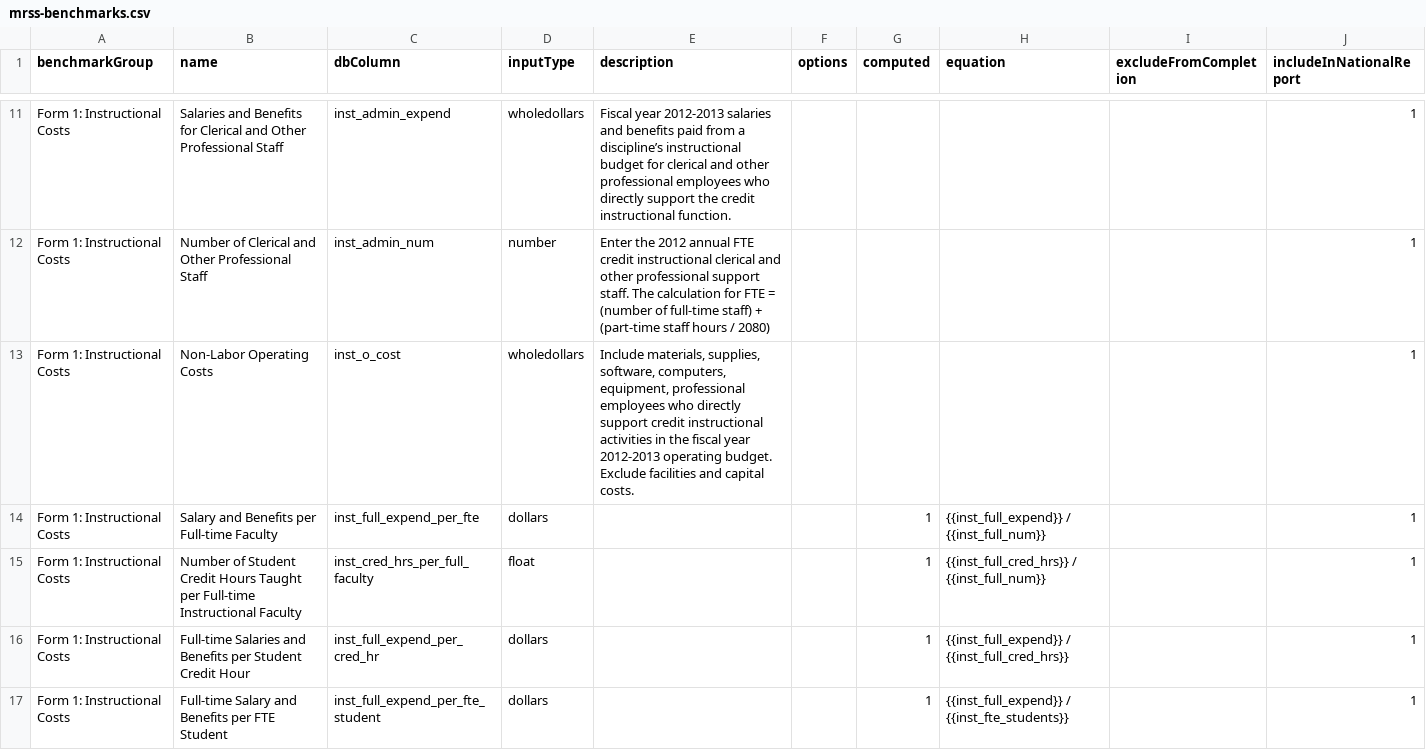
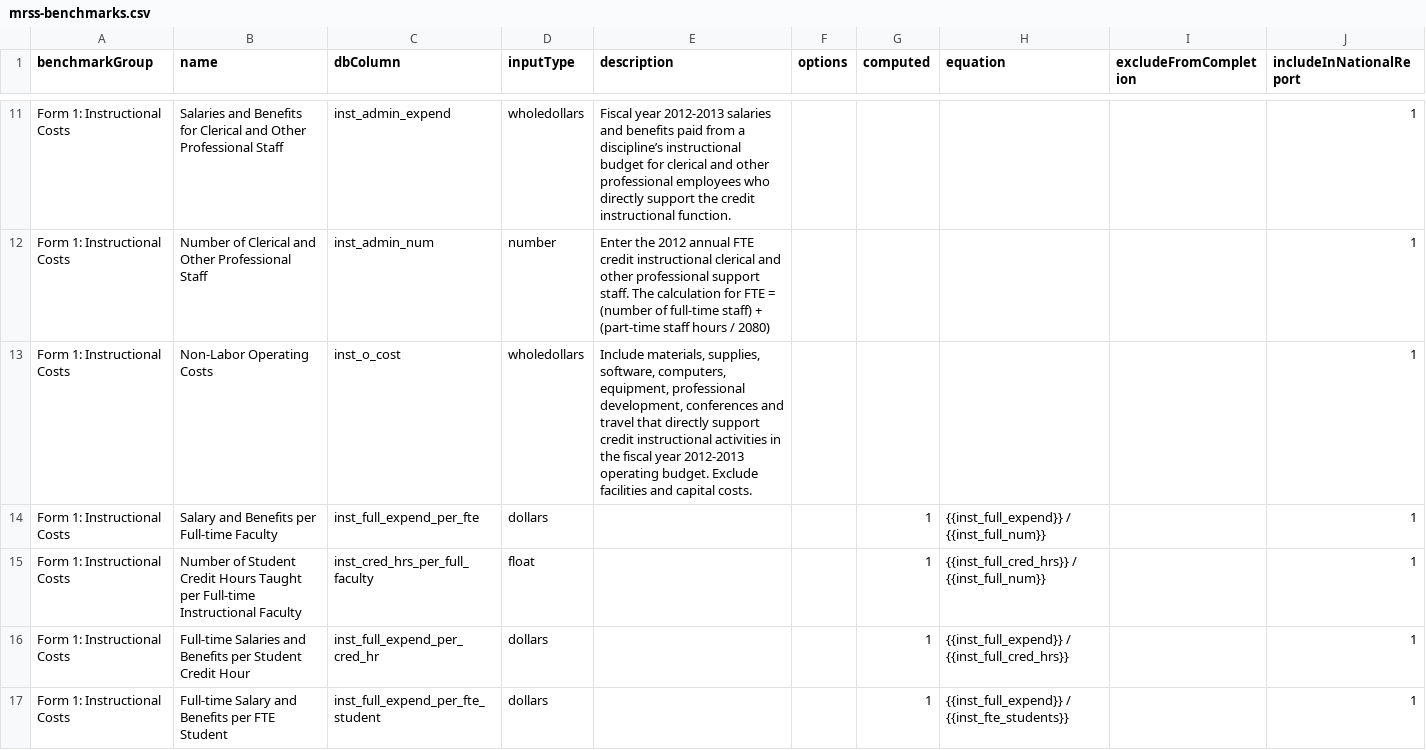
Before and after one commit to personman/mrss, a CSV file: data/imports/mrss-benchmarks.csv, drawn as a sheet; only a part is shown, gaps mark what is left out.

Commit message:
update non-labor def

```diff
--- a/data/imports/mrss-benchmarks.csv
+++ b/data/imports/mrss-benchmarks.csv
@@ -12,3 +12,3 @@ benchmarkGroup,name,dbColumn,inputType,description,options,computed,equation,exc
 "Form 1: Instructional Costs","Number of Clerical and Other Professional Staff",inst_admin_num,number,"Enter the 2012 annual FTE credit instructional clerical and other professional support staff. The calculation for FTE = (number of full-time staff) + (part-time staff hours / 2080)",,,,,1
-"Form 1: Instructional Costs","Non-Labor Operating Costs",inst_o_cost,wholedollars,"Include materials, supplies, software, computers, equipment, professional employees who directly support credit instructional activities in the fiscal year 2012-2013 operating budget. Exclude facilities and capital costs.",,,,,1
+"Form 1: Instructional Costs","Non-Labor Operating Costs",inst_o_cost,wholedollars,"Include materials, supplies, software, computers, equipment, professional development, conferences and travel that directly support credit instructional activities in the fiscal year 2012-2013 operating budget. Exclude facilities and capital costs.",,,,,1
 "Form 1: Instructional Costs","Salary and Benefits per Full-time Faculty",inst_full_expend_per_fte,dollars,,,1,"{{inst_full_expend}} / {{inst_full_num}}",,1
```
